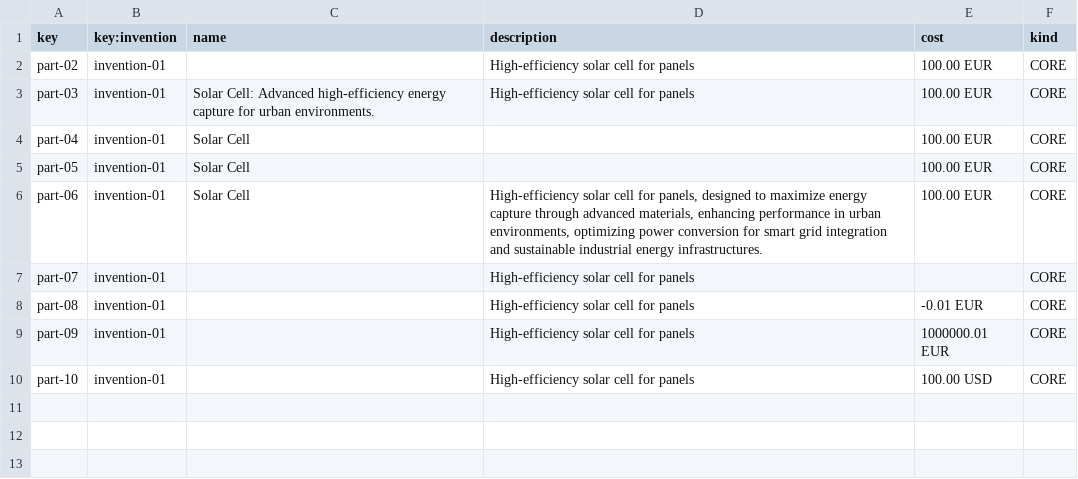
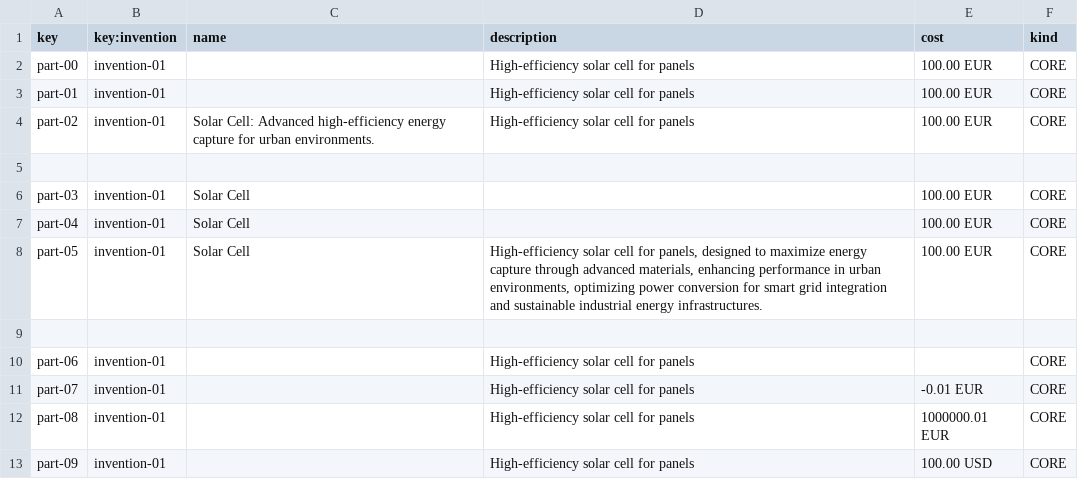
Before and after one commit to MML9796/Acme-Starters-B, a CSV file: src/main/resources/WEB-INF/data/errata/batch-01/part.csv, drawn as a sheet; removed rows and columns are numbered as before the commit, all else as after; the diff names each change by its address in the sheet, - before the commit and + after, or states it on an @@ line.

```diff
--- a/src/main/resources/WEB-INF/data/errata/batch-01/part.csv
+++ b/src/main/resources/WEB-INF/data/errata/batch-01/part.csv
+row 2: part-00 | invention-01 |  | High-efficiency solar cell for panels | 100.00 EUR | CORE
+row 3: part-01 | invention-01 |  | High-efficiency solar cell for panels | 100.00 EUR | CORE
-C4 (name): (empty)
+C4 (name): Solar Cell: Advanced high-efficiency energy capture for urban environments.
+row 5: (empty)
-C6 (name): Solar Cell: Advanced high-efficiency energy capture for urban environments.
+C6 (name): Solar Cell
-D6 (description): High-efficiency solar cell for panels
+D6 (description): (empty)
-D8 (description): (empty)
+D8 (description): High-efficiency solar cell for panels, designed to maximize energy capture through advanced materials, enhancing performance in urban environments, optimizing power conversion for smart grid integration and sustainable industrial energy infrastructures.
+row 9: (empty)
-C10 (name): Solar Cell
+C10 (name): (empty)
-D10 (description): …cell for panels, designed to maximize energy capture through advanced materials, enhancing performance in urban environments, optimizing power conversion for smart grid integration and sustainable industrial energy infrastructures.
+D10 (description): …cell for panels
-E10 (cost): 100.00 EUR
+E10 (cost): (empty)
-E11 (cost): (empty)
+E11 (cost): -0.01 EUR
-E12 (cost): -0.01 EUR
+E12 (cost): 1000000.01 EUR
-E13 (cost): 1000000.01 EUR
+E13 (cost): 100.00 USD
-row 10: part-10 | invention-01 |  | High-efficiency solar cell for panels | 100.00 USD | CORE
```
Also changed, not shown: src/main/resources/WEB-INF/data/errata/batch-01/invention.csv, src/main/resources/WEB-INF/data/sample/batch-01/invention.csv, 5 other files.
